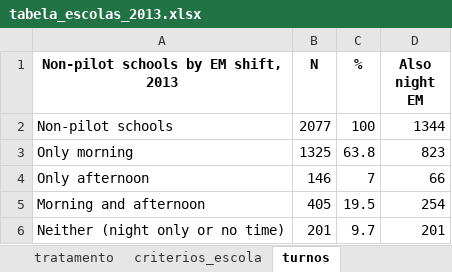
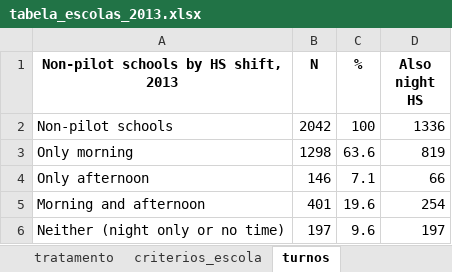
Before and after one commit to giovannaquintao/concentration_effects, an Excel workbook: output/tabela_escolas_2013.xlsx, sheet turnos, drawn as a sheet; values as stored, in another font and other column widths than the file's, no borders; the diff names each change by its address in the sheet, - before the commit and + after, or states it on an @@ line.

```diff
--- a/output/tabela_escolas_2013.xlsx (sheet turnos)
+++ b/output/tabela_escolas_2013.xlsx (sheet turnos)
-A1: Non-pilot schools by EM shift, 2013
+A1: Non-pilot schools by HS shift, 2013
-D1: Also night EM
+D1: Also night HS
-B2 (N): 2077
+B2 (N): 2042
-D2 (Also night HS): 1344
+D2 (Also night HS): 1336
-B3 (N): 1325
+B3 (N): 1298
-C3 (%): 63.8
+C3 (%): 63.6
-D3 (Also night HS): 823
+D3 (Also night HS): 819
-C4 (%): 7
+C4 (%): 7.1
-B5 (N): 405
+B5 (N): 401
-C5 (%): 19.5
+C5 (%): 19.6
-B6 (N): 201
+B6 (N): 197
-C6 (%): 9.7
+C6 (%): 9.6
-D6 (Also night HS): 201
+D6 (Also night HS): 197
```
Also changed, not shown: sheet criterios_escola, sheet tratamento, sheet escolas_2013, sheet saida_junto, output/hist_diff_saida_1em_manha.xlsx, output/horarios_em_series_manha.xlsx, 40 other files.
